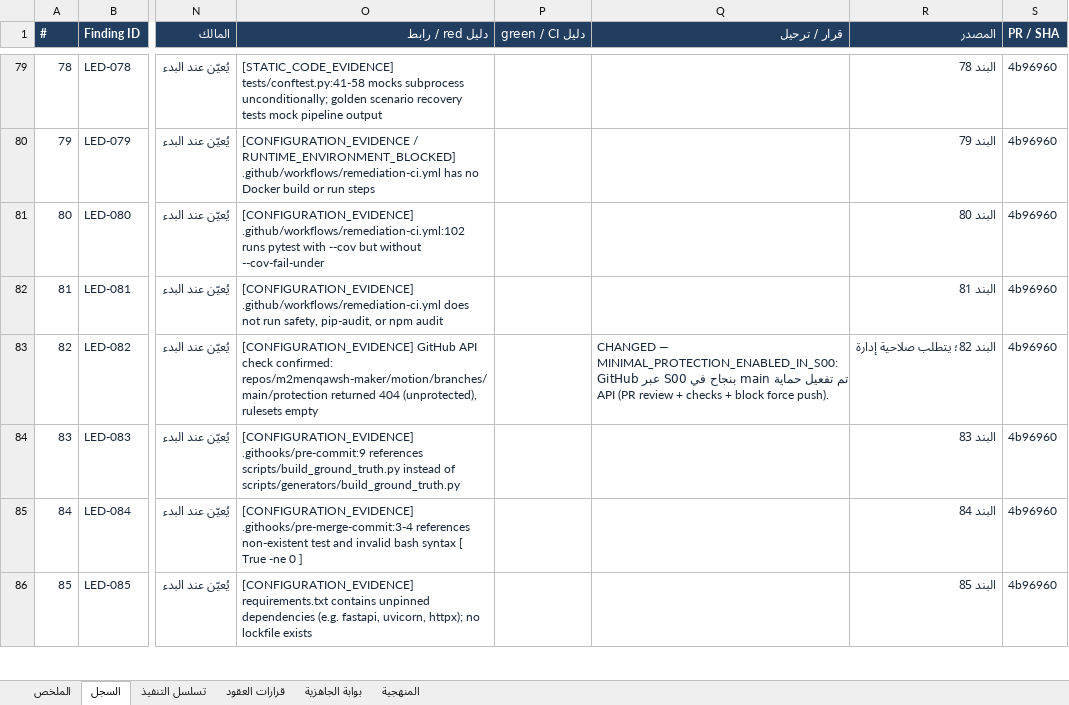
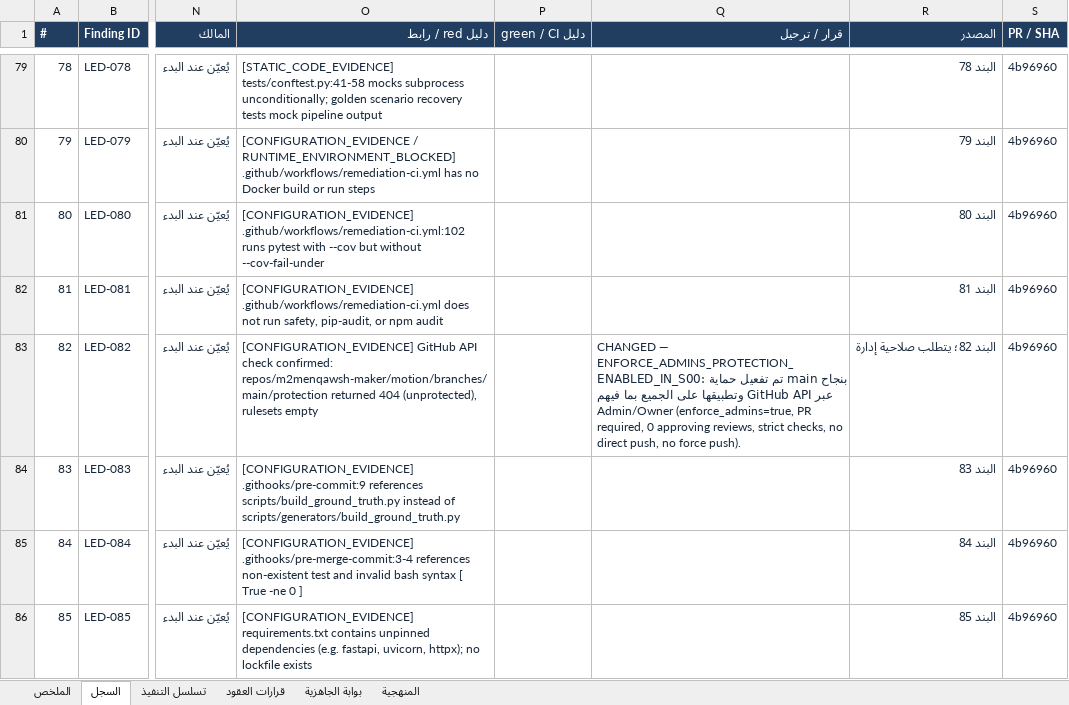
Before and after one commit to m2menqawsh-maker/motion, an Excel workbook: التعلم/الاصلاح/Master_Remediation_Ledger_motion.xlsx, sheet السجل, drawn as a sheet; only a part is shown, gaps mark what is left out; values as stored, in another font and other column widths than the file's, no borders; table styles not drawn; the diff names each change by its address in the sheet, - before the commit and + after, or states it on an @@ line.

Commit message:
docs(remediation): apply S00-FINAL-HOTFIX for admin branch protection enforcement and DISC-004 numbering integrity

```diff
--- a/التعلم/الاصلاح/Master_Remediation_Ledger_motion.xlsx (sheet السجل)
+++ b/التعلم/الاصلاح/Master_Remediation_Ledger_motion.xlsx (sheet السجل)
-Q83 (قرار / ترحيل): CHANGED — MINIMAL_PROTECTION_ENABLED_IN_S00: تم تفعيل حماية main بنجاح في S00 عبر GitHub API (PR review + checks + block force push).
+Q83 (قرار / ترحيل): CHANGED — ENFORCE_ADMINS_PROTECTION_ENABLED_IN_S00: تم تفعيل حماية main بنجاح عبر GitHub API وتطبيقها على الجميع بما فيهم Admin/Owner (enforce_admins=true, PR required, 0 approving reviews, strict checks, no direct push, no force push).
```
Also changed, not shown: 1 other file.
